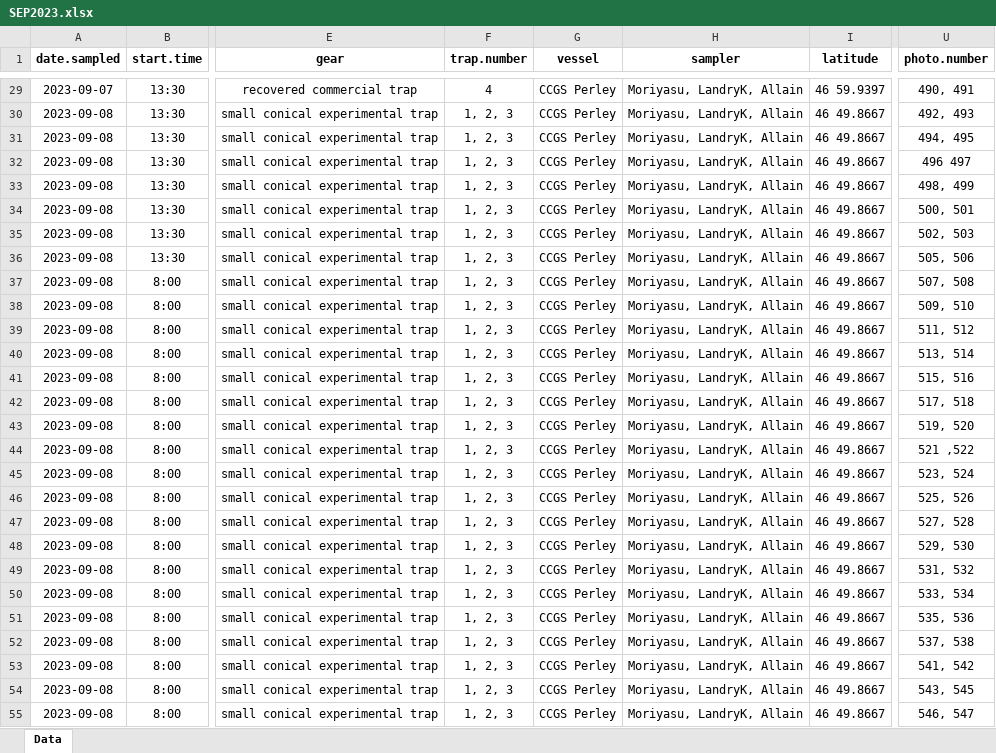
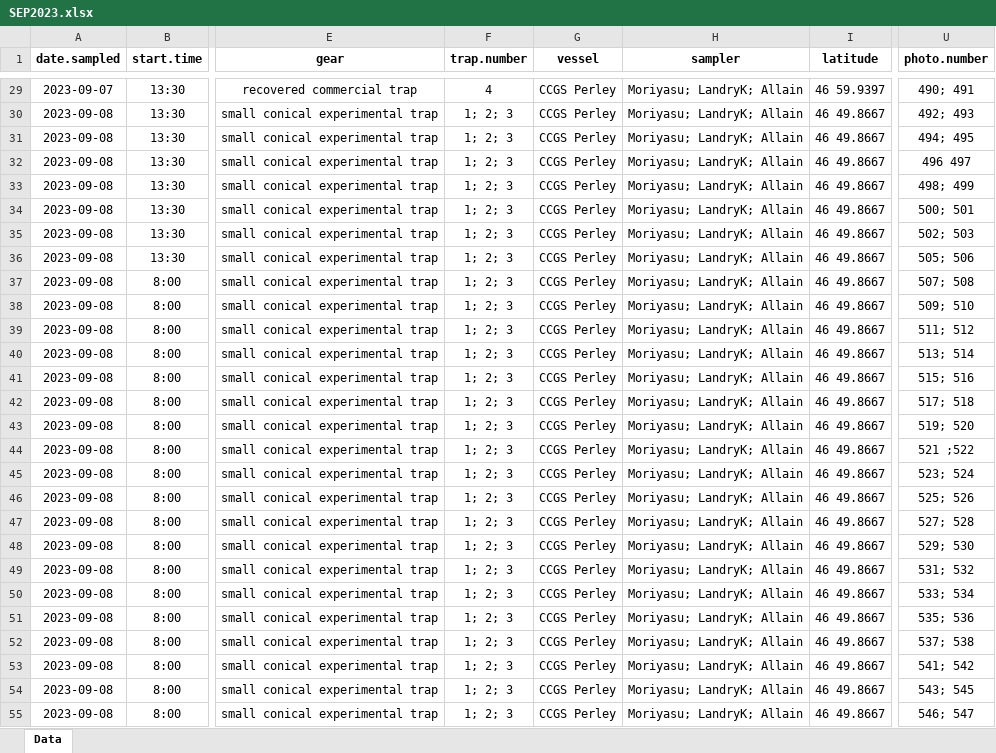
Before and after one commit to TobieSurette/snow-crab-measurement-project, an Excel workbook: studies/September 2023 - Western Cape Breton/data/SEP2023.xlsx, sheet Data, drawn as a sheet; only a part is shown, gaps mark what is left out; values as stored, in another font and other column widths than the file's, no borders; the diff covers the shown part only; the diff names each change by its address in the sheet, - before the commit and + after, or states it on an @@ line.

Commit message:
Data review

```diff
--- a/studies/September 2023 - Western Cape Breton/data/SEP2023.xlsx (sheet Data)
+++ b/studies/September 2023 - Western Cape Breton/data/SEP2023.xlsx (sheet Data)
-H29:H55 (sampler): Moriyasu, LandryK, Allain
+H29:H55 (sampler): Moriyasu; LandryK; Allain
-U29 (photo.number): 490, 491
+U29 (photo.number): 490; 491
-F30:F55 (trap.number): 1, 2, 3
+F30:F55 (trap.number): 1; 2; 3
-U30 (photo.number): 492, 493
+U30 (photo.number): 492; 493
-U31 (photo.number): 494, 495
+U31 (photo.number): 494; 495
-U33 (photo.number): 498, 499
+U33 (photo.number): 498; 499
-U34 (photo.number): 500, 501
+U34 (photo.number): 500; 501
-U35 (photo.number): 502, 503
+U35 (photo.number): 502; 503
-U36 (photo.number): 505, 506
+U36 (photo.number): 505; 506
-U37 (photo.number): 507, 508
+U37 (photo.number): 507; 508
-U38 (photo.number): 509, 510
+U38 (photo.number): 509; 510
-U39 (photo.number): 511, 512
+U39 (photo.number): 511; 512
-U40 (photo.number): 513, 514
+U40 (photo.number): 513; 514
-U41 (photo.number): 515, 516
+U41 (photo.number): 515; 516
-U42 (photo.number): 517, 518
+U42 (photo.number): 517; 518
-U43 (photo.number): 519, 520
+U43 (photo.number): 519; 520
-U44 (photo.number): 521 ,522
+U44 (photo.number): 521 ;522
-U45 (photo.number): 523, 524
+U45 (photo.number): 523; 524
-U46 (photo.number): 525, 526
+U46 (photo.number): 525; 526
-U47 (photo.number): 527, 528
+U47 (photo.number): 527; 528
-U48 (photo.number): 529, 530
+U48 (photo.number): 529; 530
-U49 (photo.number): 531, 532
+U49 (photo.number): 531; 532
-U50 (photo.number): 533, 534
+U50 (photo.number): 533; 534
-U51 (photo.number): 535, 536
+U51 (photo.number): 535; 536
-U52 (photo.number): 537, 538
+U52 (photo.number): 537; 538
-U53 (photo.number): 541, 542
+U53 (photo.number): 541; 542
-U54 (photo.number): 543, 545
+U54 (photo.number): 543; 545
-U55 (photo.number): 546, 547
+U55 (photo.number): 546; 547
```
Also changed, not shown: 122 edited cells elsewhere in this sheet, 5 other files.
